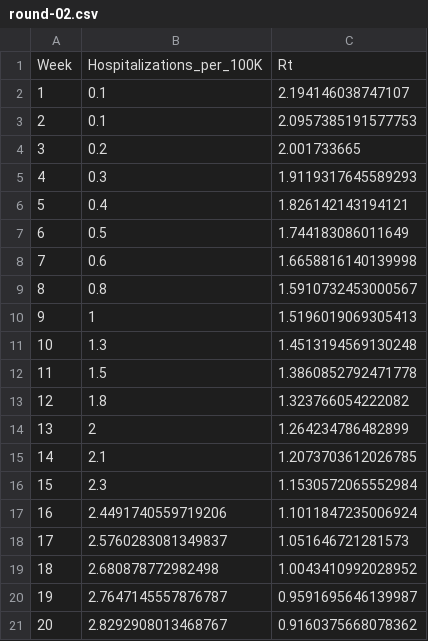
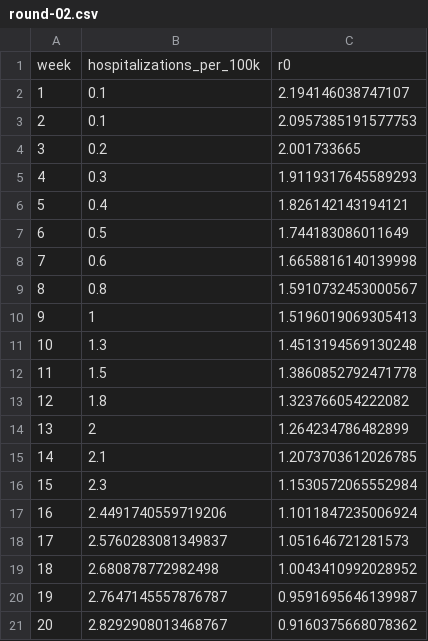
Before and after one commit to jpsluka/modeling-the-invisible-workshop, a CSV file: predictions/Team-07/challenge-01/round-02.csv, drawn as a sheet.

Commit message:
Update round-02.csv

```diff
--- a/predictions/Team-07/challenge-01/round-02.csv
+++ b/predictions/Team-07/challenge-01/round-02.csv
@@ -1,2 +1,2 @@
-Week,Hospitalizations_per_100K,Rt
+week,hospitalizations_per_100k,r0
 1,0.1,2.194146038747107
```
